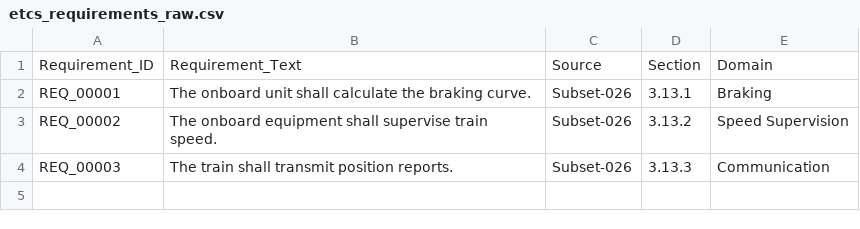
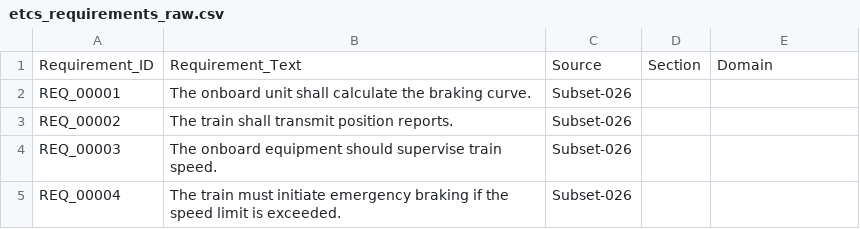
Before and after one commit to SreedharKavi/railway-requirement-ai-digital-twin, a CSV file: data/raw/etcs_requirements_raw.csv, drawn as a sheet.

Commit message:
Implemented ETCS requirement extraction prototype

```diff
--- a/data/raw/etcs_requirements_raw.csv
+++ b/data/raw/etcs_requirements_raw.csv
@@ -1,4 +1,5 @@
 Requirement_ID,Requirement_Text,Source,Section,Domain
-REQ_00001,"The onboard unit shall calculate the braking curve.",Subset-026,3.13.1,Braking
-REQ_00002,"The onboard equipment shall supervise train speed.",Subset-026,3.13.2,Speed Supervision
-REQ_00003,"The train shall transmit position reports.",Subset-026,3.13.3,Communication
+REQ_00001,The onboard unit shall calculate the braking curve.,Subset-026,,
+REQ_00002,The train shall transmit position reports.,Subset-026,,
+REQ_00003,The onboard equipment should supervise train speed.,Subset-026,,
+REQ_00004,The train must initiate emergency braking if the speed limit is exceeded.,Subset-026,,
```
Also changed, not shown: 2 other files.
